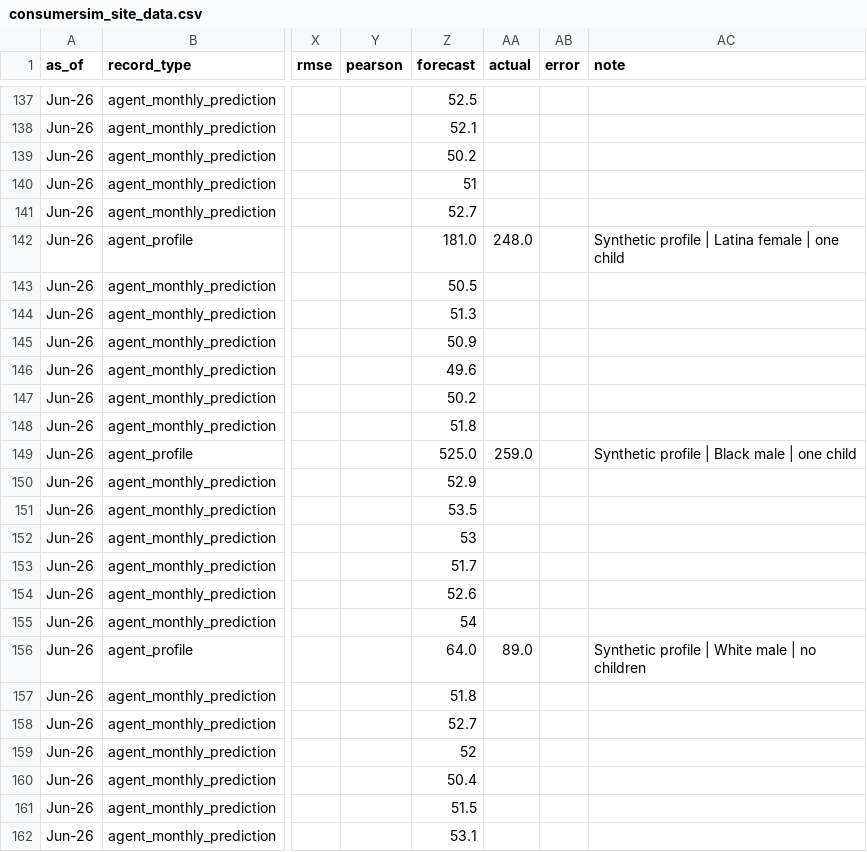
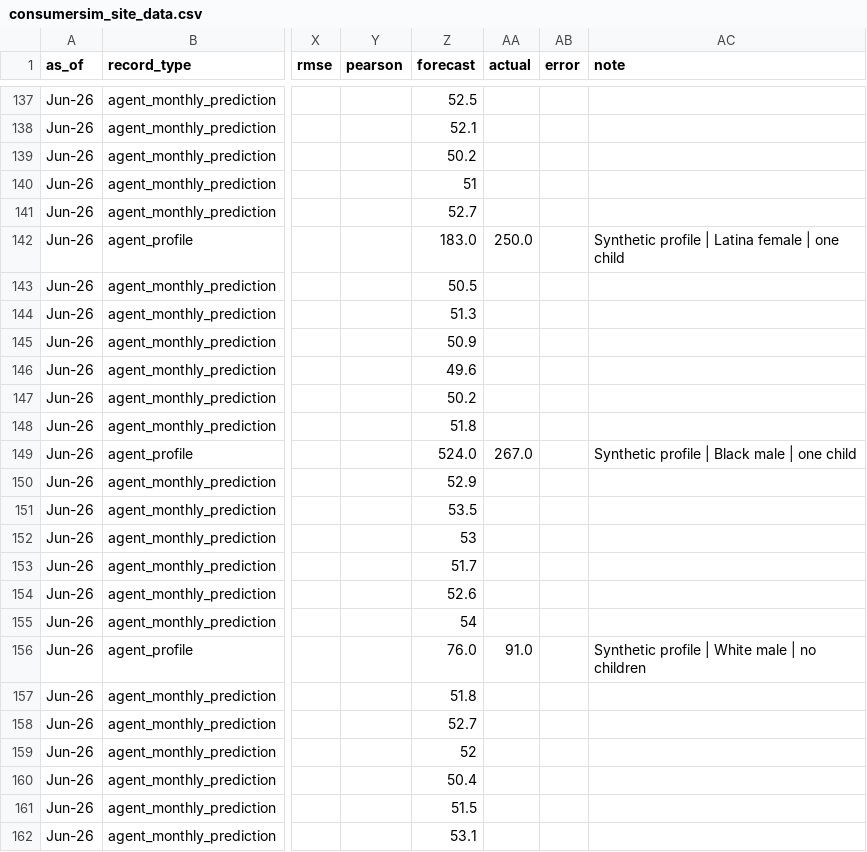
Before and after one commit to RunRiotComeOn/consumersim-website, a CSV file: data/consumersim_site_data.csv, drawn as a sheet; only a part is shown, gaps mark what is left out; the diff covers the shown part only; the diff names each change by its address in the sheet, - before the commit and + after, or states it on an @@ line.

```diff
--- a/data/consumersim_site_data.csv
+++ b/data/consumersim_site_data.csv
-Z142 (forecast): 181.0
+Z142 (forecast): 183.0
-AA142 (actual): 248.0
+AA142 (actual): 250.0
-Z149 (forecast): 525.0
+Z149 (forecast): 524.0
-AA149 (actual): 259.0
+AA149 (actual): 267.0
-Z156 (forecast): 64.0
+Z156 (forecast): 76.0
-AA156 (actual): 89.0
+AA156 (actual): 91.0
```
Also changed, not shown: 10 edited cells elsewhere in this file, 1 other file.
